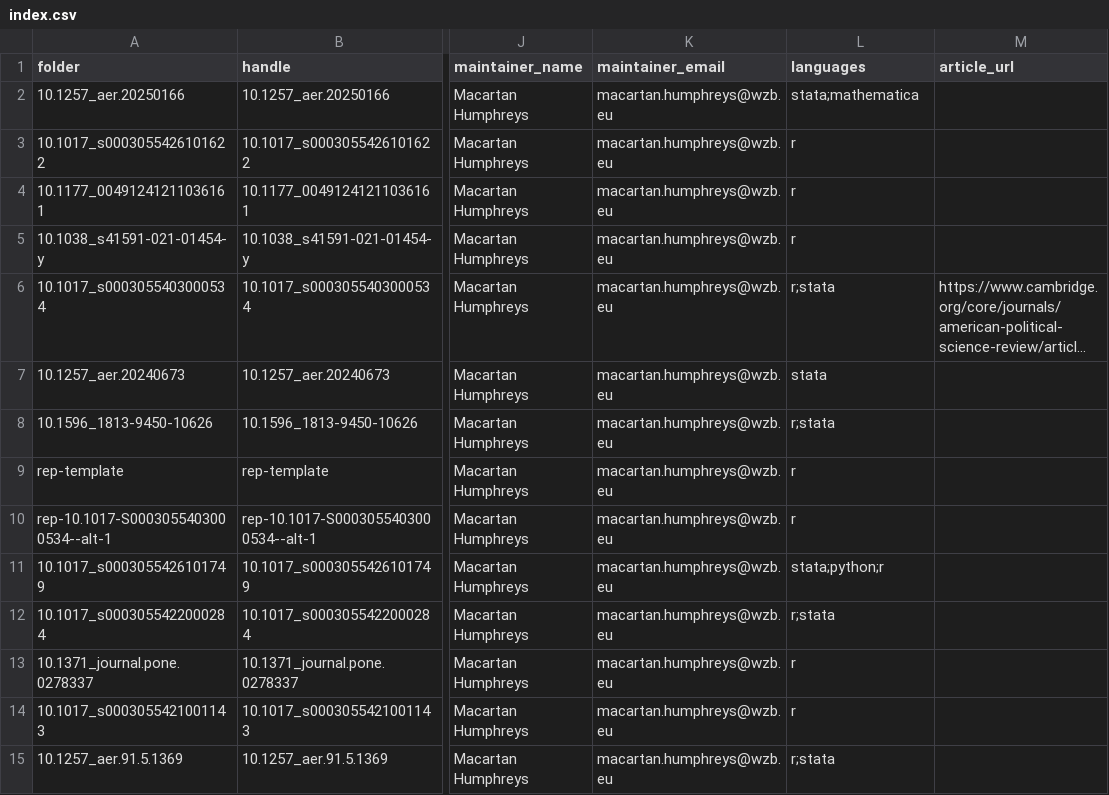
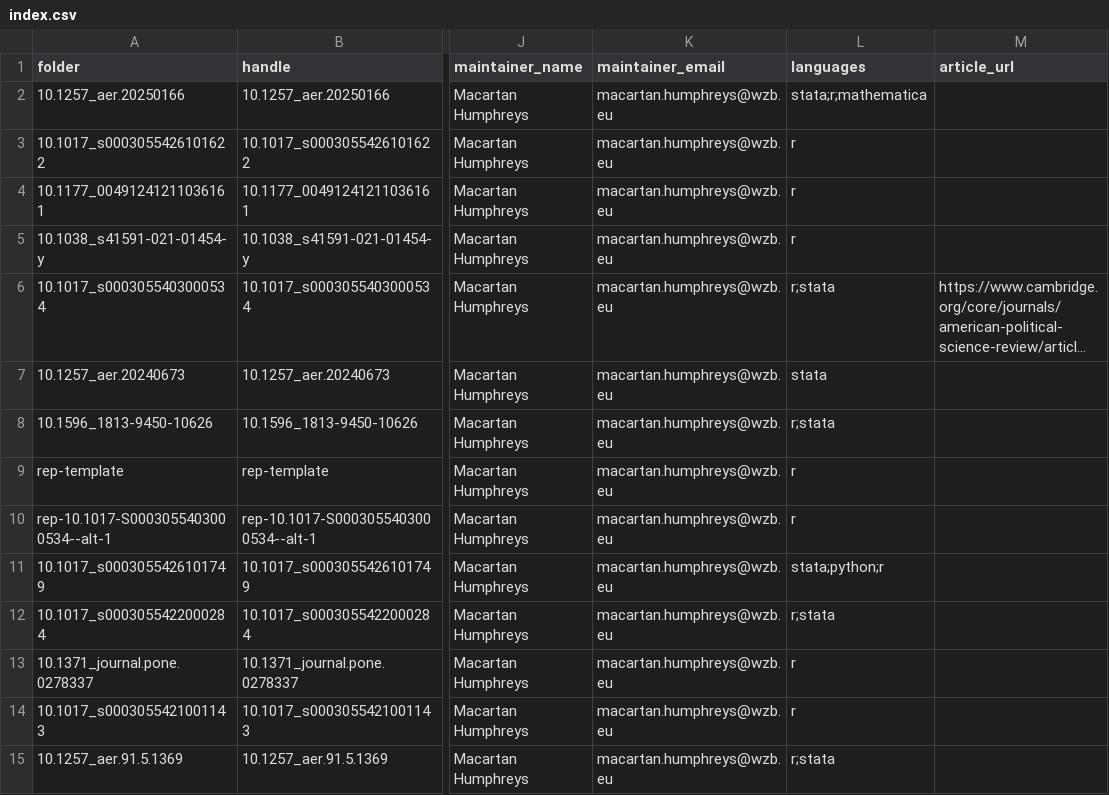
Before and after one commit to replicate-anything/registry, a CSV file: index.csv, drawn as a sheet; only a part is shown, gaps mark what is left out; long unchanged cells end in …; the diff names each change by its address in the sheet, - before the commit and + after, or states it on an @@ line.

```diff
--- a/index.csv
+++ b/index.csv
-L2 (languages): stata;mathematica
+L2 (languages): stata;r;mathematica
```
Also changed, not shown: 1 other file.
